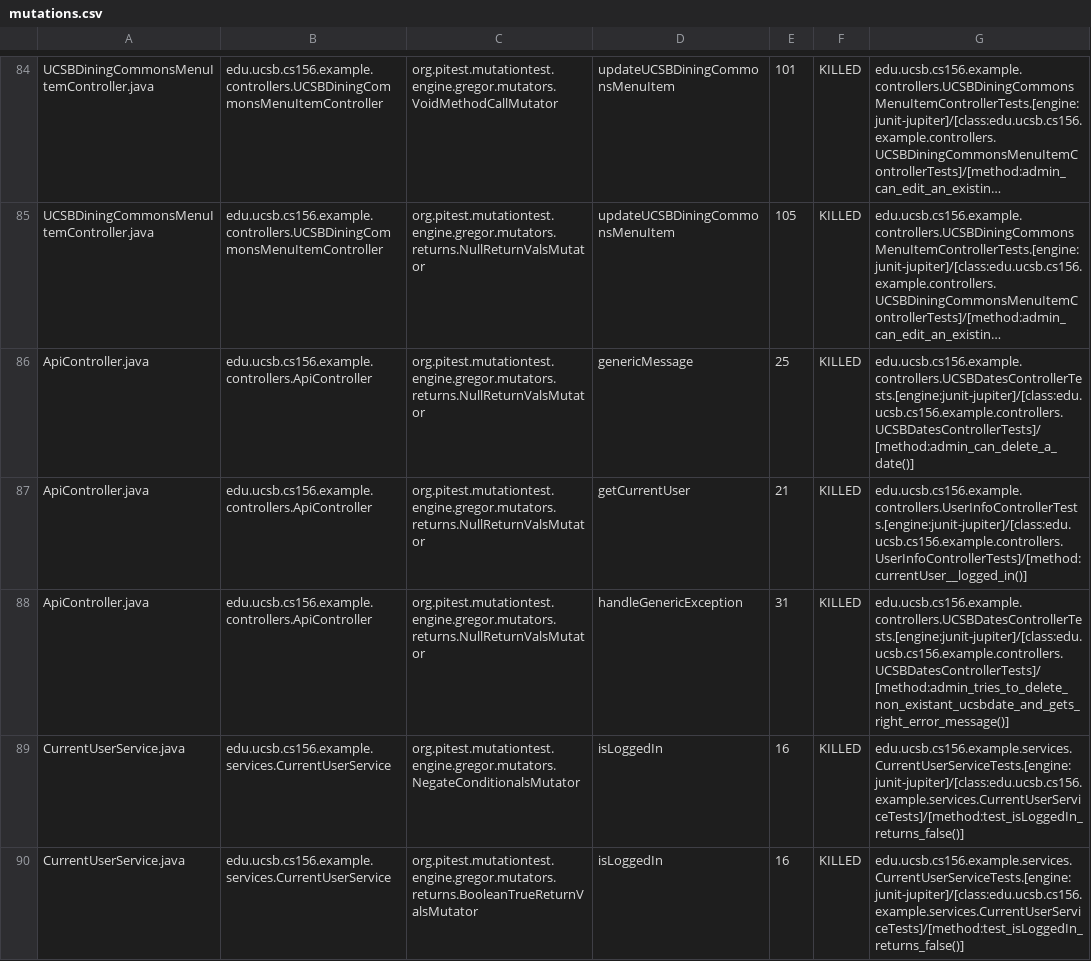
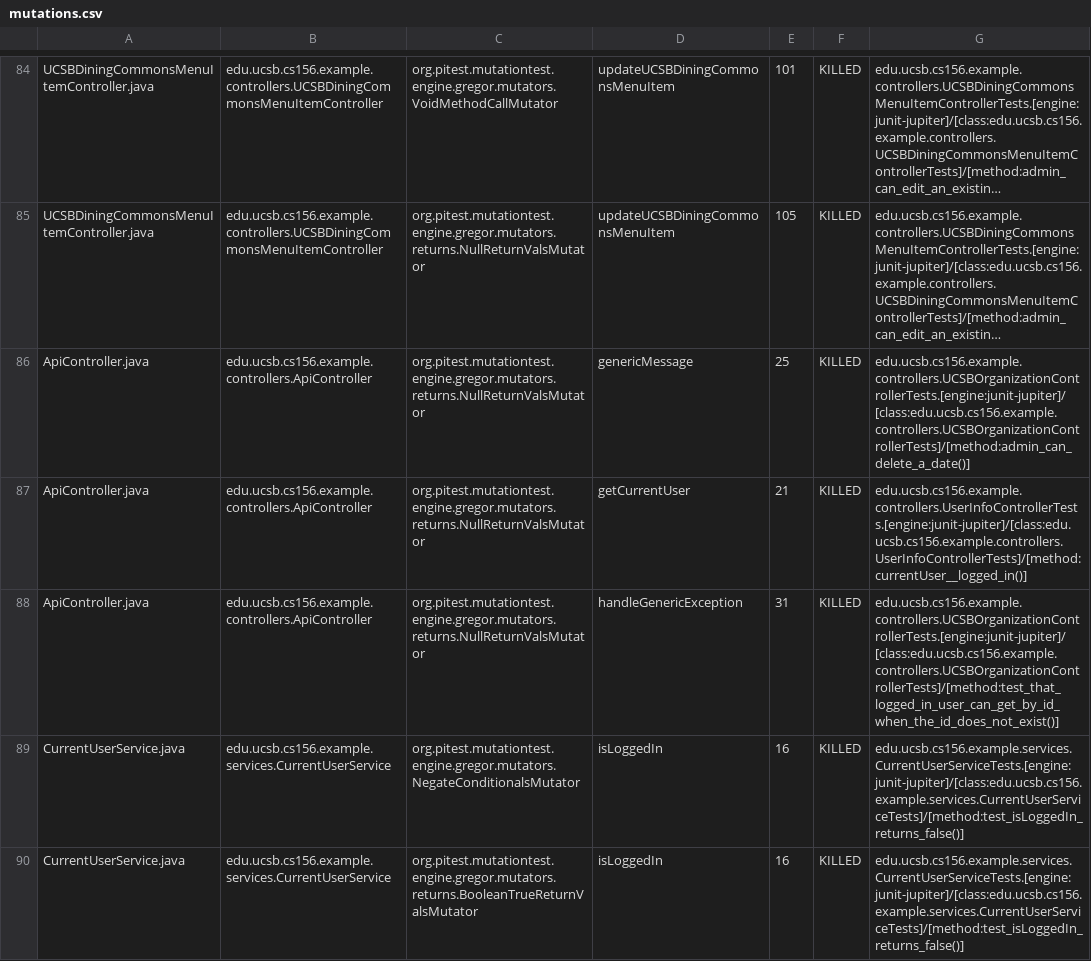
Before and after one commit to ucsb-cs156-w24/team02-w24-7pm-2, a CSV file: prs/66/pitest/mutations.csv, drawn as a sheet; only a part is shown, gaps mark what is left out; long unchanged cells end in …; the diff names each change by its address in the sheet, - before the commit and + after, or states it on an @@ line.

Commit message:
Deploying to gh-pages from @ ucsb-cs156-w24/team02-w24-7pm-2@97f74504abac597c404cc2614e682cde9f159b1c 🚀

```diff
--- a/prs/66/pitest/mutations.csv
+++ b/prs/66/pitest/mutations.csv
-G86: edu.ucsb.cs156.example.controllers.UCSBDatesControllerTests.[engine:junit-jupiter]/[class:edu.ucsb.cs156.example.controllers.UCSBDatesControllerTests]/[method:admin_can_delete_a_date()]
+G86: edu.ucsb.cs156.example.controllers.UCSBOrganizationControllerTests.[engine:junit-jupiter]/[class:edu.ucsb.cs156.example.controllers.UCSBOrganizationControllerTests]/[method:admin_can_delete_a_date()]
-G88: edu.ucsb.cs156.example.controllers.UCSBDatesControllerTests.[engine:junit-jupiter]/[class:edu.ucsb.cs156.example.controllers.UCSBDatesControllerTests]/[method:admin_tries_to_delete_non_existant_ucsbdate_and_gets_right_error_message()]
+G88: edu.ucsb.cs156.example.controllers.UCSBOrganizationControllerTests.[engine:junit-jupiter]/[class:edu.ucsb.cs156.example.controllers.UCSBOrganizationControllerTests]/[method:test_that_logged_in_user_can_get_by_id_when_the_id_does_not_exist()]
```
Also changed, not shown: 14 other files.
